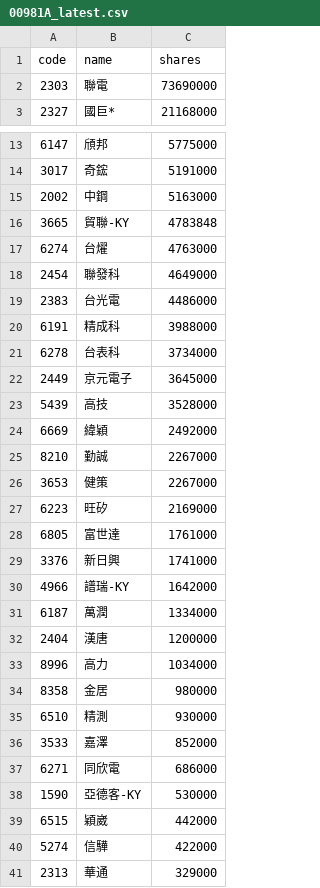
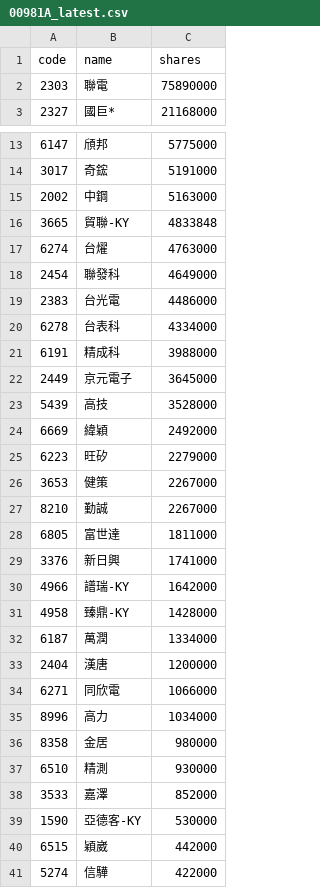
Before and after one commit to 4ru1013/united-etf-00981a-portfolio, a CSV file: data/out/holdings/00981A_latest.csv, drawn as a sheet; only a part is shown, gaps mark what is left out; the shorter side is filled out with more unchanged rows; the diff covers the shown part only.

```diff
--- a/data/out/holdings/00981A_latest.csv
+++ b/data/out/holdings/00981A_latest.csv
@@ -1,3 +1,3 @@
 code,name,shares
-2303,聯電,73690000
+2303,聯電,75890000
 2327,國巨*,21168000
@@ -15,3 +15,3 @@
 2002,中鋼,5163000
-3665,貿聯-KY,4783848
+3665,貿聯-KY,4833848
 6274,台燿,4763000
@@ -19,4 +19,4 @@
 2383,台光電,4486000
+6278,台表科,4334000
 6191,精成科,3988000
-6278,台表科,3734000
 2449,京元電子,3645000
@@ -24,10 +24,12 @@
 6669,緯穎,2492000
+6223,旺矽,2279000
+3653,健策,2267000
 8210,勤誠,2267000
-3653,健策,2267000
-6223,旺矽,2169000
-6805,富世達,1761000
+6805,富世達,1811000
 3376,新日興,1741000
 4966,譜瑞-KY,1642000
+4958,臻鼎-KY,1428000
 6187,萬潤,1334000
 2404,漢唐,1200000
+6271,同欣電,1066000
 8996,高力,1034000
@@ -36,3 +38,2 @@
 3533,嘉澤,852000
-6271,同欣電,686000
 1590,亞德客-KY,530000
```
Also changed, not shown: 1 moved row and 1 edited cell elsewhere in this file, 4 other files.
